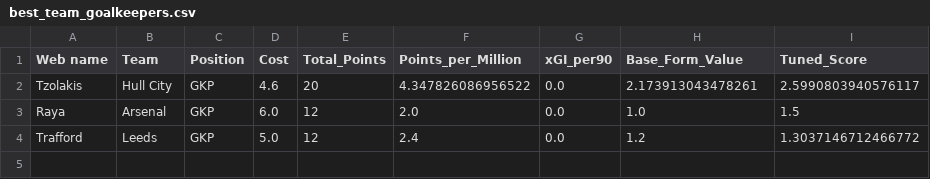
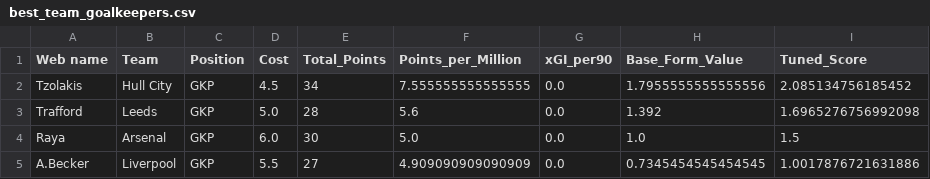
Before and after one commit to Dante777bm/fpl-data-collector, a CSV file: FPL_Data_2026-27/Insights/best_team_goalkeepers.csv, drawn as a sheet.

```diff
--- a/FPL_Data_2026-27/Insights/best_team_goalkeepers.csv
+++ b/FPL_Data_2026-27/Insights/best_team_goalkeepers.csv
@@ -1,4 +1,5 @@
 Web name,Team,Position,Cost,Total_Points,Points_per_Million,xGI_per90,Base_Form_Value,Tuned_Score
-Tzolakis,Hull City,GKP,4.6,20,4.347826086956522,0.0,2.173913043478261,2.5990803940576117
-Raya,Arsenal,GKP,6.0,12,2.0,0.0,1.0,1.5
-Trafford,Leeds,GKP,5.0,12,2.4,0.0,1.2,1.3037146712466772
+Tzolakis,Hull City,GKP,4.5,34,7.555555555555555,0.0,1.7955555555555556,2.085134756185452
+Trafford,Leeds,GKP,5.0,28,5.6,0.0,1.392,1.6965276756992098
+Raya,Arsenal,GKP,6.0,30,5.0,0.0,1.0,1.5
+A.Becker,Liverpool,GKP,5.5,27,4.909090909090909,0.0,0.7345454545454545,1.0017876721631886
```
Also changed, not shown: FPL_Data_2026-27/Insights/best_team_forwards.csv, FPL_Data_2026-27/Insights/best_team_midfielders.csv, 7 other files.
